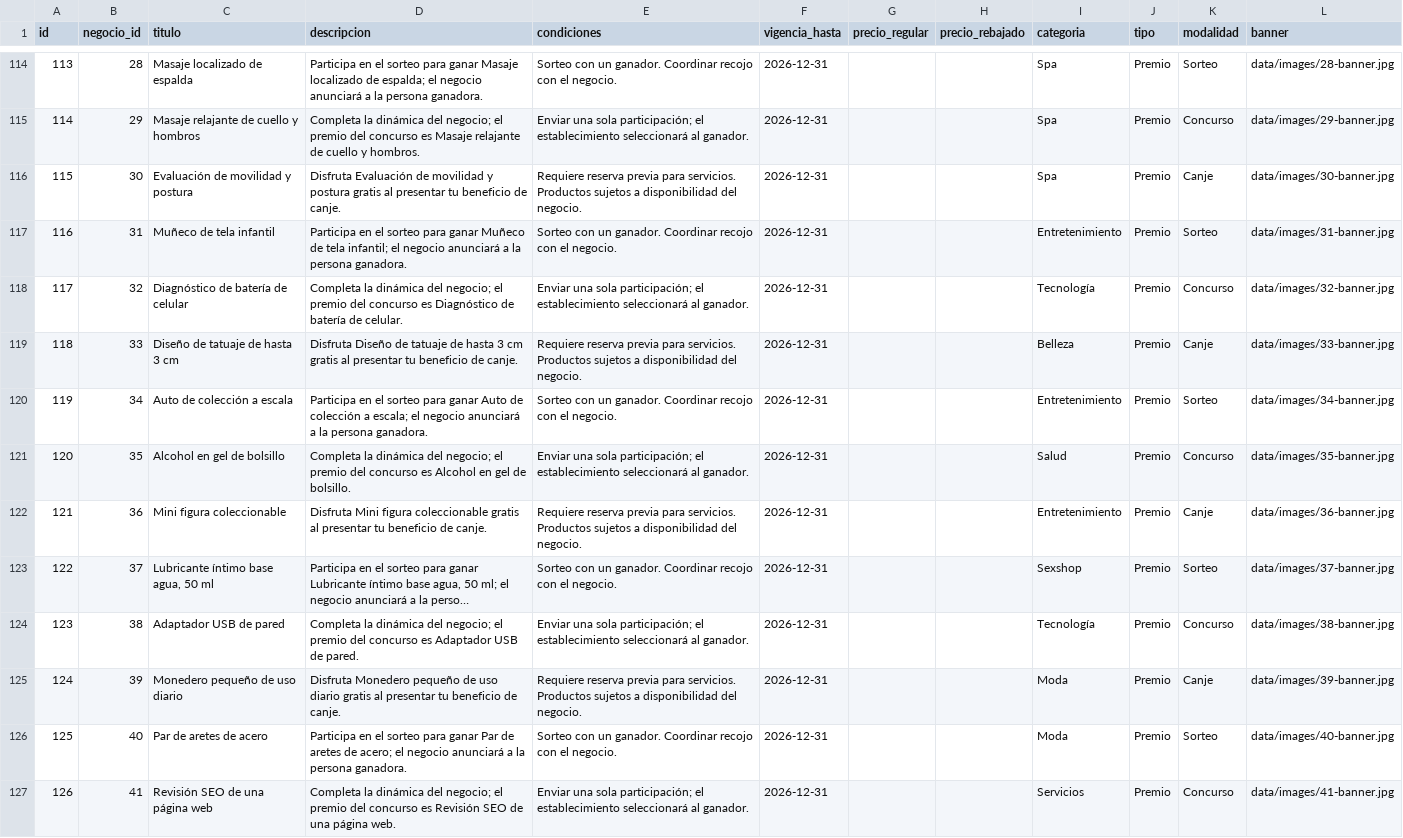
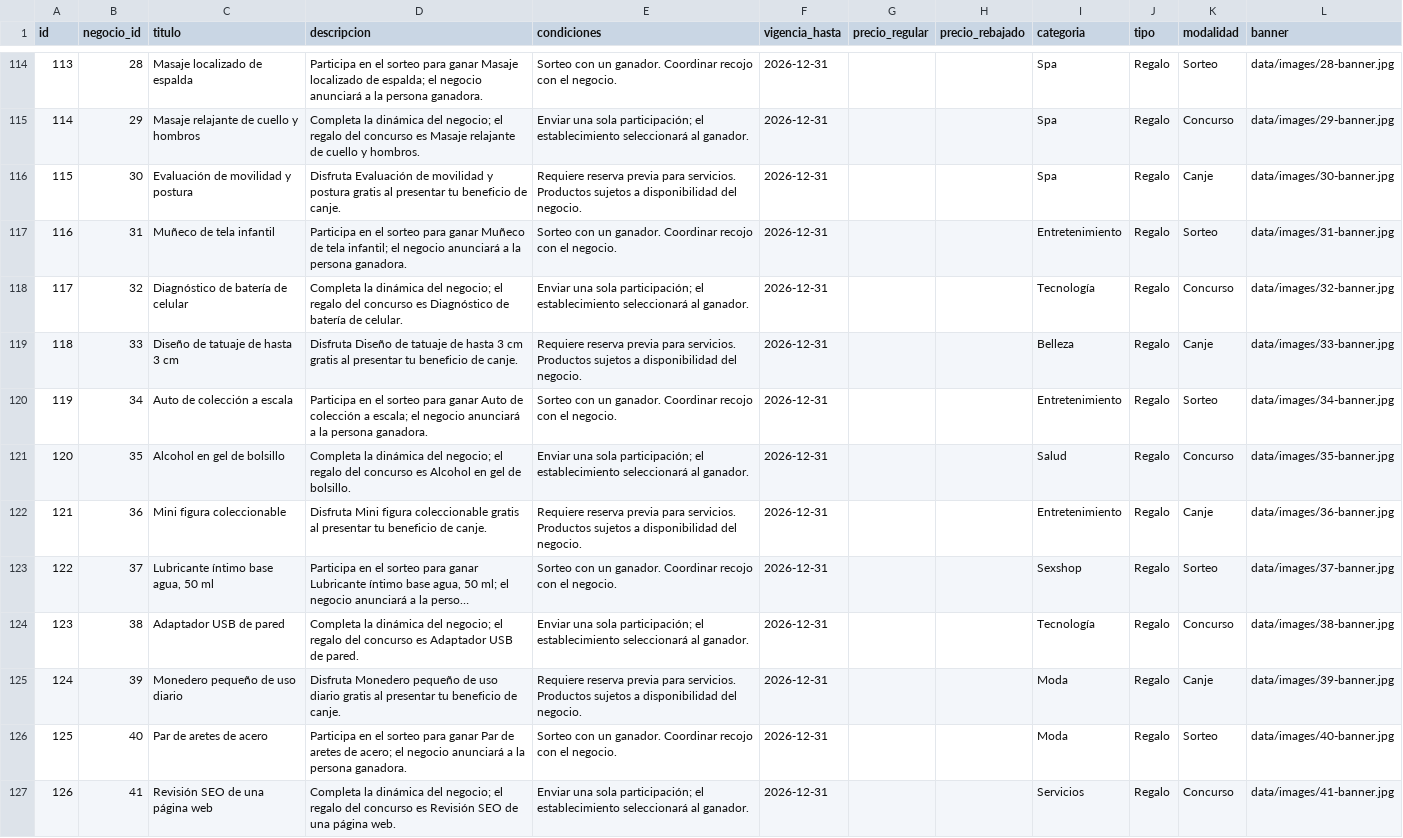
Before and after one commit to paginasperu/directorio, a CSV file: data/promociones.csv, drawn as a sheet; only a part is shown, gaps mark what is left out; long unchanged cells end in …; the diff covers the shown part only; the diff names each change by its address in the sheet, - before the commit and + after, or states it on an @@ line.

Commit message:
Regalo en datos y demos; Demo 01 Minimalista y Demo 02 Impactante

```diff
--- a/data/promociones.csv
+++ b/data/promociones.csv
-J114:J127 (tipo): Premio
+J114:J127 (tipo): Regalo
-D115 (descripcion): …negocio; el premio del concurso…
+D115 (descripcion): …negocio; el regalo del concurso…
-D118 (descripcion): …negocio; el premio del concurso…
+D118 (descripcion): …negocio; el regalo del concurso…
-D121 (descripcion): …negocio; el premio del concurso…
+D121 (descripcion): …negocio; el regalo del concurso…
-D124 (descripcion): …negocio; el premio del concurso…
+D124 (descripcion): …negocio; el regalo del concurso…
-D127 (descripcion): …negocio; el premio del concurso…
+D127 (descripcion): …negocio; el regalo del concurso…
```
Also changed, not shown: 94 edited cells elsewhere in this file, data/muestra-promociones.csv, 4 other files.
